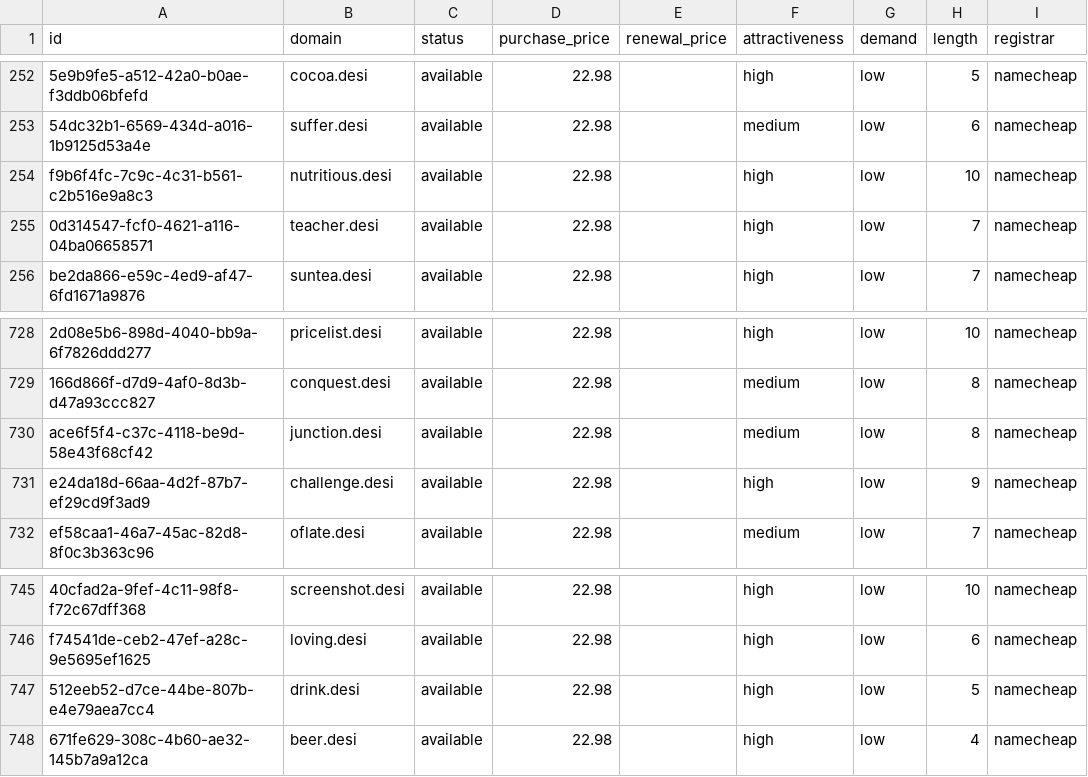
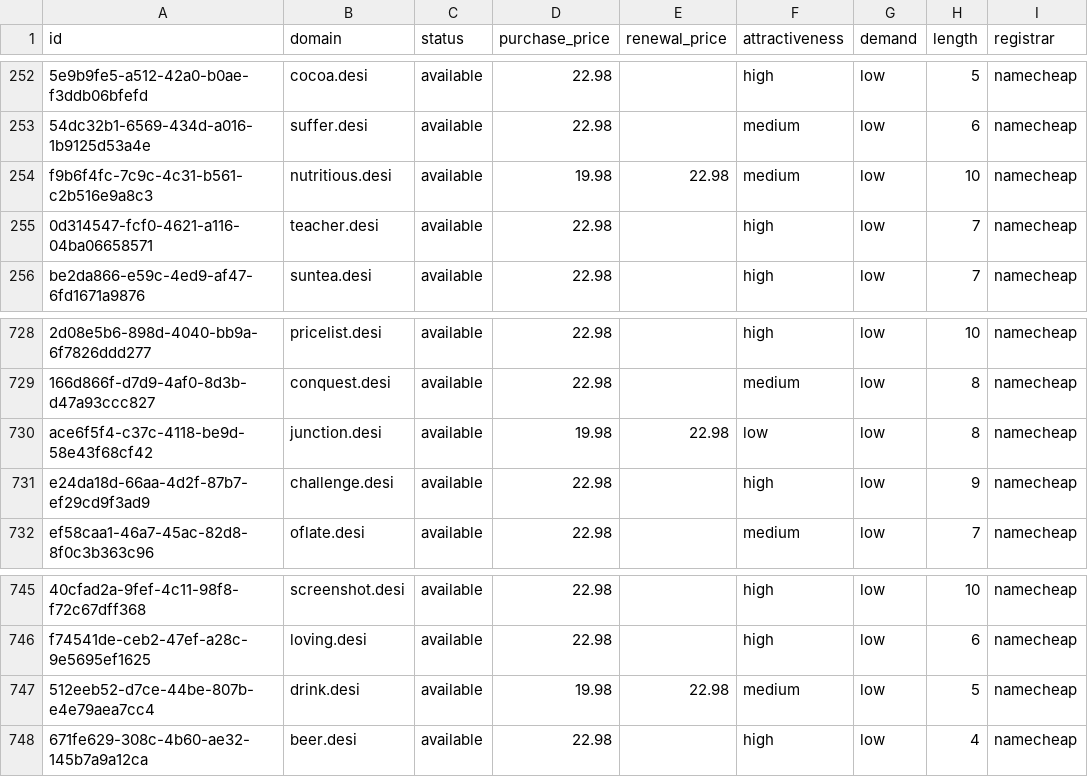
Before and after one commit to UniqueDomains/desi-oneword-domains, a CSV file: desi.csv, drawn as a sheet; only a part is shown, gaps mark what is left out; the diff names each change by its address in the sheet, - before the commit and + after, or states it on an @@ line.

Commit message:
Domains update

```diff
--- a/desi.csv
+++ b/desi.csv
-D254 (purchase_price): 22.98
+D254 (purchase_price): 19.98
-E254 (renewal_price): (empty)
+E254 (renewal_price): 22.98
-F254 (attractiveness): high
+F254 (attractiveness): medium
-D730 (purchase_price): 22.98
+D730 (purchase_price): 19.98
-E730 (renewal_price): (empty)
+E730 (renewal_price): 22.98
-F730 (attractiveness): medium
+F730 (attractiveness): low
-D747 (purchase_price): 22.98
+D747 (purchase_price): 19.98
-E747 (renewal_price): (empty)
+E747 (renewal_price): 22.98
-F747 (attractiveness): high
+F747 (attractiveness): medium
```
Also changed, not shown: 4 other files.
